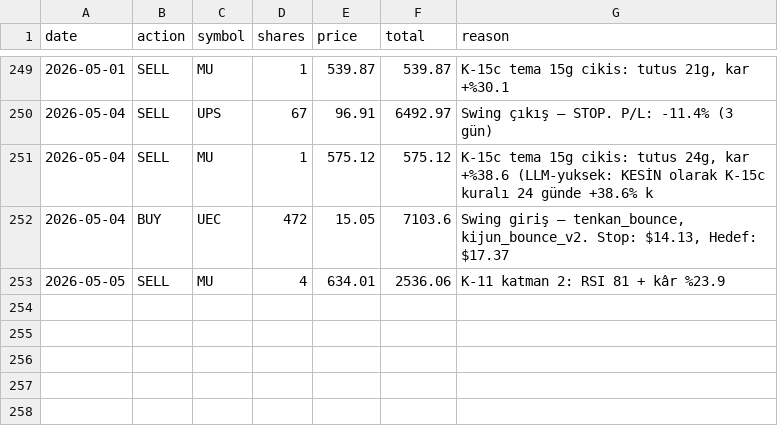
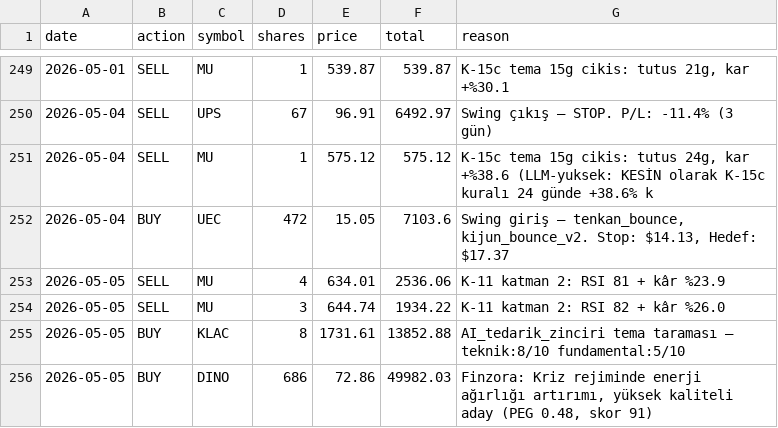
Before and after one commit to zeynelgun-afk/portfolio-tracker, a CSV file: data/transactions.csv, drawn as a sheet; only a part is shown, gaps mark what is left out; the diff names each change by its address in the sheet, - before the commit and + after, or states it on an @@ line.

```diff
--- a/data/transactions.csv
+++ b/data/transactions.csv
+row 254: 2026-05-05 | SELL | MU | 3 | 644.74 | 1934.22 | K-11 katman 2: RSI 82 + kâr %26.0
+row 255: 2026-05-05 | BUY | KLAC | 8 | 1731.61 | 13852.88 | AI_tedarik_zinciri tema taraması — teknik:8/10 fundamental:5/10
+row 256: 2026-05-05 | BUY | DINO | 686 | 72.86 | 49982.03 | Finzora: Kriz rejiminde enerji ağırlığı artırımı, yüksek kaliteli aday (PEG 0.48, skor 91)
```
Also changed, not shown: 11 other files.
